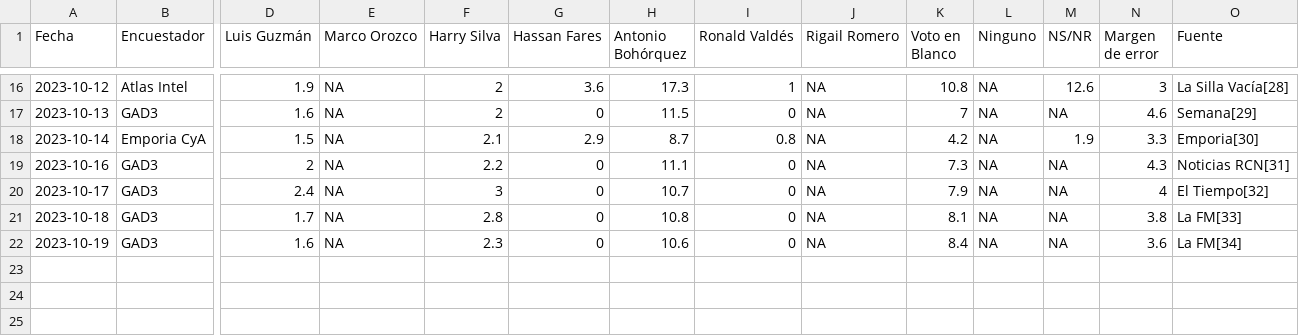
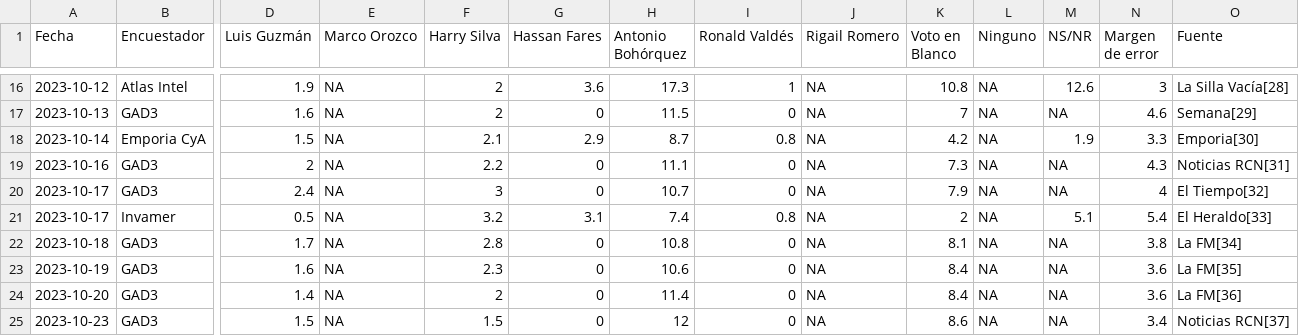
Before and after one commit to Edimer/votaciones-colombia-2023, a CSV file: datos-encuestas/tabla_bquilla.csv, drawn as a sheet; only a part is shown, gaps mark what is left out; addresses are those after the commit; rows hold the shown columns only; the diff names each change by its address in the sheet, - before the commit and + after, or states it on an @@ line.

```diff
--- a/datos-encuestas/tabla_bquilla.csv
+++ b/datos-encuestas/tabla_bquilla.csv
+row 21: 2023-10-17 | Invamer | 0.5 | NA | 3.2 | 3.1 | 7.4 | 0.8 | NA | 2 | NA | 5.1 | 5.4 | El Heraldo[33]
-O22 (Fuente): La FM[33]
+O22 (Fuente): La FM[34]
-O23 (Fuente): La FM[34]
+O23 (Fuente): La FM[35]
+row 24: 2023-10-20 | GAD3 | 1.4 | NA | 2 | 0 | 11.4 | 0 | NA | 8.4 | NA | NA | 3.6 | La FM[36]
+row 25: 2023-10-23 | GAD3 | 1.5 | NA | 1.5 | 0 | 12 | 0 | NA | 8.6 | NA | NA | 3.4 | Noticias RCN[37]
```
Also changed, not shown: datos-encuestas/tabla_bogota.csv, datos-encuestas/tabla_cali.csv, 5 other files.
